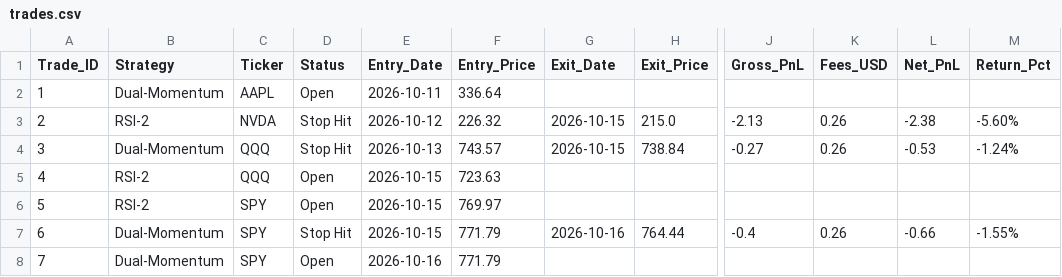
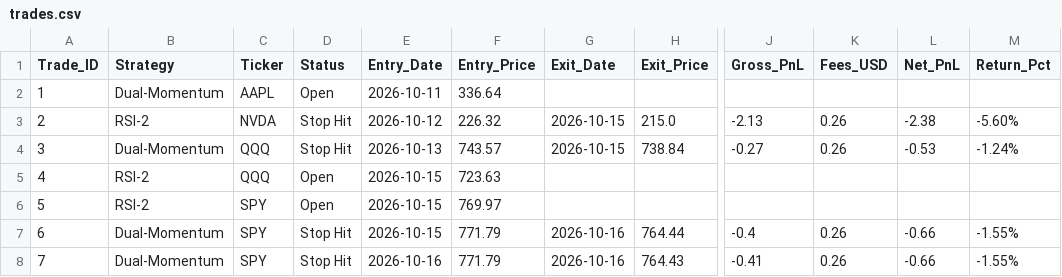
Before and after one commit to gabrielmateo826-netizen/gotrade-paper-trader, a CSV file: trades.csv, drawn as a sheet; only a part is shown, gaps mark what is left out; the diff names each change by its address in the sheet, - before the commit and + after, or states it on an @@ line.

```diff
--- a/trades.csv
+++ b/trades.csv
-D8 (Status): Open
+D8 (Status): Stop Hit
-G8 (Exit_Date): (empty)
+G8 (Exit_Date): 2026-10-16
-H8 (Exit_Price): (empty)
+H8 (Exit_Price): 764.43
-J8 (Gross_PnL): (empty)
+J8 (Gross_PnL): -0.41
-K8 (Fees_USD): (empty)
+K8 (Fees_USD): 0.26
-L8 (Net_PnL): (empty)
+L8 (Net_PnL): -0.66
-M8 (Return_Pct): (empty)
+M8 (Return_Pct): -1.55%
```
Also changed, not shown: 1 other file.
